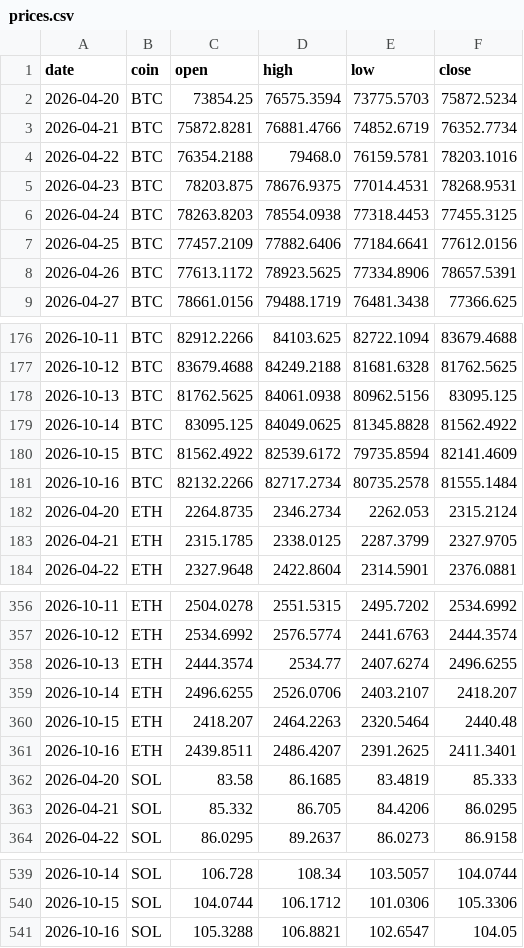
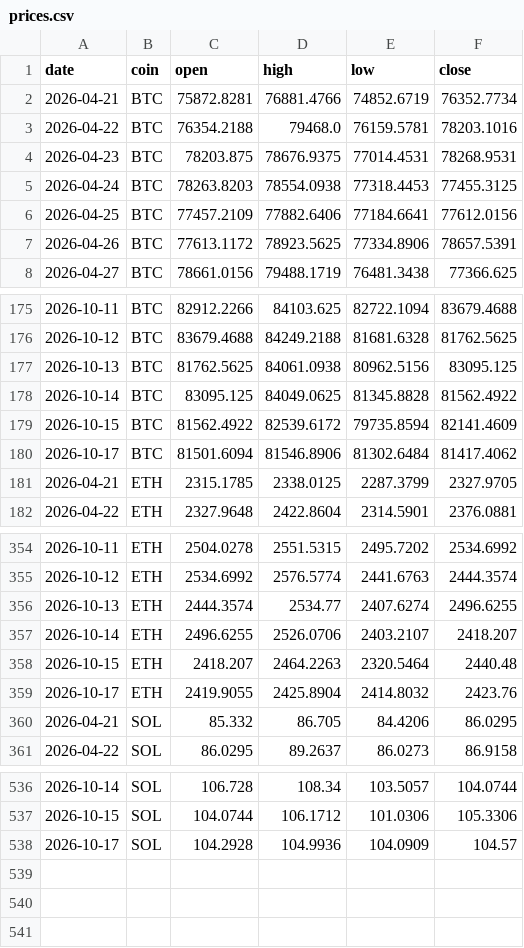
Before and after one commit to Z3US-23/crypto-dashboard-v2, a CSV file: data/prices.csv, drawn as a sheet; only a part is shown, gaps mark what is left out; removed rows and columns are numbered as before the commit, all else as after; the diff names each change by its address in the sheet, - before the commit and + after, or states it on an @@ line.

```diff
--- a/data/prices.csv
+++ b/data/prices.csv
-row 2: 2026-04-20 | BTC | 73854.25 | 76575.3594 | 73775.5703 | 75872.5234
-row 181: 2026-10-16 | BTC | 82132.2266 | 82717.2734 | 80735.2578 | 81555.1484
-row 182: 2026-04-20 | ETH | 2264.8735 | 2346.2734 | 2262.053 | 2315.2124
+row 180: 2026-10-17 | BTC | 81501.6094 | 81546.8906 | 81302.6484 | 81417.4062
-row 361: 2026-10-16 | ETH | 2439.8511 | 2486.4207 | 2391.2625 | 2411.3401
-row 362: 2026-04-20 | SOL | 83.58 | 86.1685 | 83.4819 | 85.333
+row 359: 2026-10-17 | ETH | 2419.9055 | 2425.8904 | 2414.8032 | 2423.76
-row 541: 2026-10-16 | SOL | 105.3288 | 106.8821 | 102.6547 | 104.05
+row 538: 2026-10-17 | SOL | 104.2928 | 104.9936 | 104.0909 | 104.57
```
Also changed, not shown: 2 other files.
